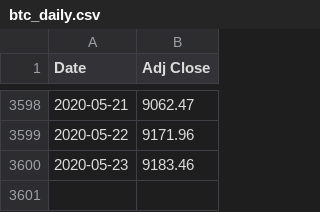
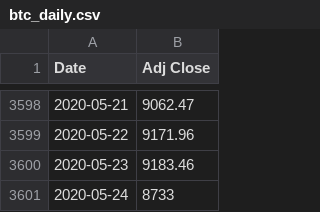
Before and after one commit to shatteredx/btc, a CSV file: btc_daily.csv, drawn as a sheet; only a part is shown, gaps mark what is left out.

Commit message:
Update btc_daily.csv

```diff
--- a/btc_daily.csv
+++ b/btc_daily.csv
@@ -3600 +3600,2 @@ Date,Adj Close
 2020-05-23,9183.46
+2020-05-24,8733
```
